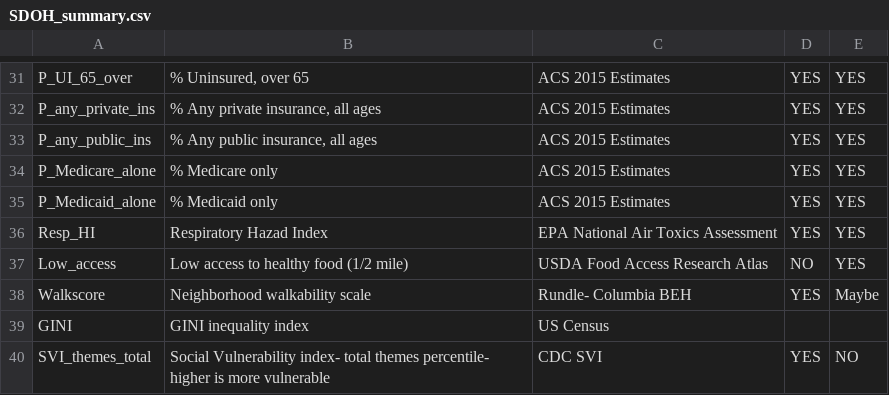
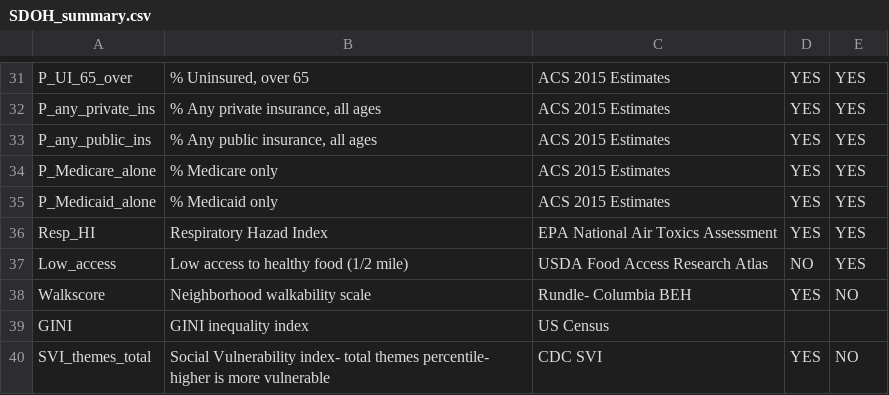
Before and after one commit to Jonathan-Himes/SDOH-GroupProject, a CSV file: Data/SDOH_summary.csv, drawn as a sheet; only a part is shown, gaps mark what is left out.

Commit message:
Add files via upload

```diff
--- a/Data/SDOH_summary.csv
+++ b/Data/SDOH_summary.csv
@@ -37,3 +37,3 @@ Resp_HI,Respiratory Hazad Index,EPA National Air Toxics Assessment,YES,YES
 Low_access,Low access to healthy food (1/2 mile),USDA Food Access Research Atlas,NO,YES
-Walkscore,Neighborhood walkability scale,Rundle- Columbia BEH,YES,Maybe
+Walkscore,Neighborhood walkability scale,Rundle- Columbia BEH,YES,NO
 GINI,GINI inequality index,US Census,,
```
